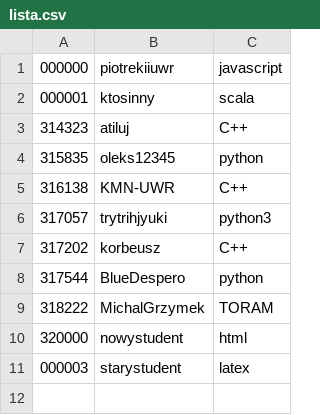
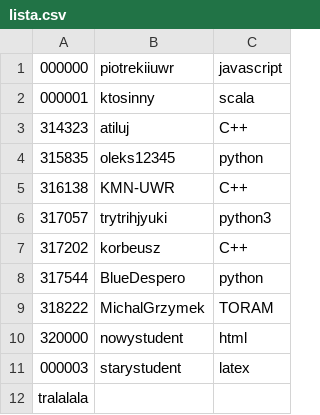
Before and after one commit to iiuwr19/pwi-wyklad, a CSV file: lista.csv, drawn as a sheet.

Commit message:
zmiana

```diff
--- a/lista.csv
+++ b/lista.csv
@@ -11 +11,2 @@
 000003,starystudent,latex
+tralalala
```
